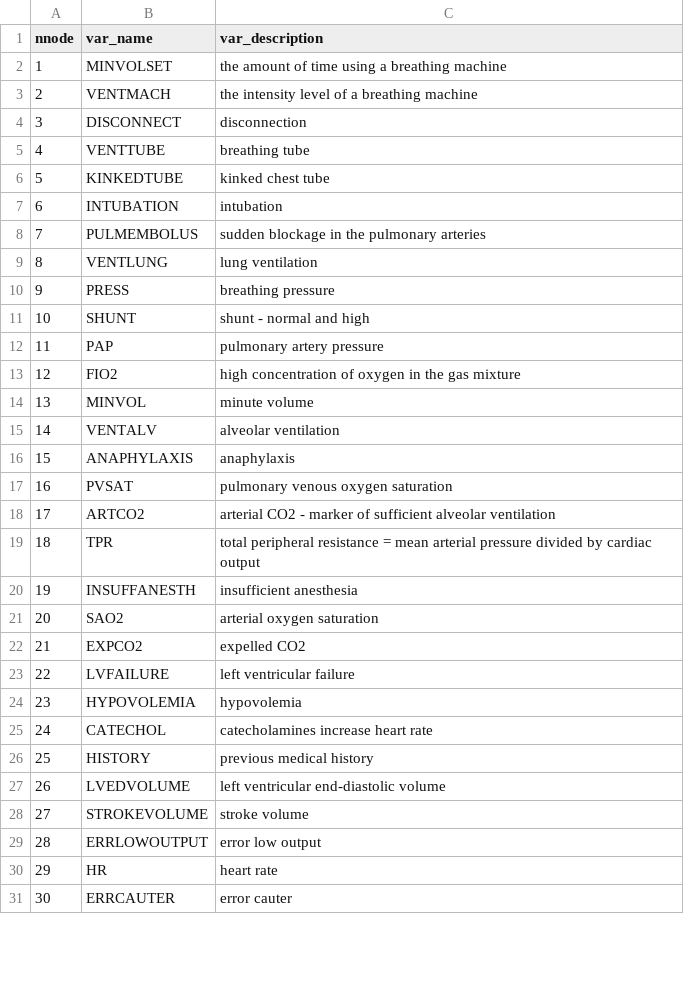
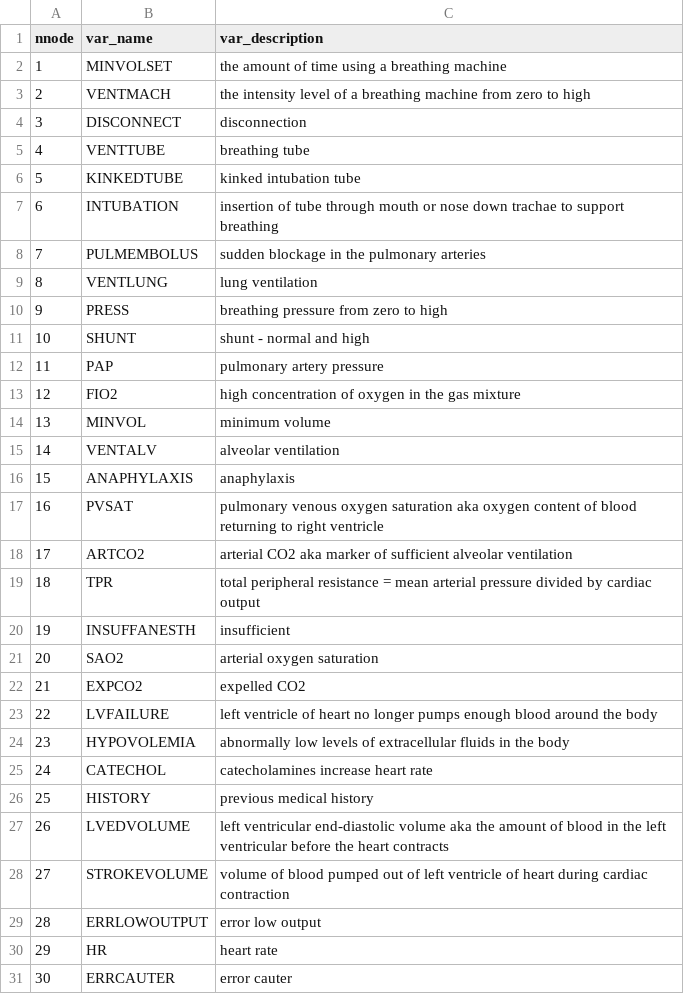
Before and after one commit to StephLong614/Causal-disco-LLM-imperfect-experts, a CSV file: codebooks/alarm.csv, drawn as a sheet; only a part is shown; the diff covers the shown part only.

Commit message:
Update alarm.csv
Variable descriptions more detailed.

```diff
--- a/codebooks/alarm.csv
+++ b/codebooks/alarm.csv
@@ -2,10 +2,10 @@ nnode,var_name,var_description
 1,MINVOLSET,the amount of time using a breathing machine
-2,VENTMACH,the intensity level of a breathing machine
+2,VENTMACH,the intensity level of a breathing machine from zero to high
 3,DISCONNECT,disconnection
 4,VENTTUBE,breathing tube
-5,KINKEDTUBE,kinked chest tube
-6,INTUBATION,intubation
+5,KINKEDTUBE,kinked intubation tube
+6,INTUBATION,insertion of tube through mouth or nose down trachae to support breathing
 7,PULMEMBOLUS,sudden blockage in the pulmonary arteries
 8,VENTLUNG,lung ventilation
-9,PRESS,breathing pressure
+9,PRESS,breathing pressure from zero to high
 10,SHUNT,shunt - normal and high
@@ -13,17 +13,17 @@ nnode,var_name,var_description
 12,FIO2,high concentration of oxygen in the gas mixture
-13,MINVOL,minute volume
+13,MINVOL,minimum volume
 14,VENTALV,alveolar ventilation
 15,ANAPHYLAXIS,anaphylaxis
-16,PVSAT,pulmonary venous oxygen saturation
-17,ARTCO2,arterial CO2 - marker of sufficient alveolar ventilation
+16,PVSAT,pulmonary venous oxygen saturation aka oxygen content of blood returning to right ventricle
+17,ARTCO2,arterial CO2 aka marker of sufficient alveolar ventilation
 18,TPR,total peripheral resistance = mean arterial pressure divided by cardiac output
-19,INSUFFANESTH,insufficient anesthesia
+19,INSUFFANESTH,insufficient
 20,SAO2, arterial oxygen saturation
 21,EXPCO2,expelled CO2
-22,LVFAILURE,left ventricular failure
-23,HYPOVOLEMIA,hypovolemia
+22,LVFAILURE,left ventricle of heart no longer pumps enough blood around the body
+23,HYPOVOLEMIA, abnormally low levels of extracellular fluids in the body
 24,CATECHOL,catecholamines increase heart rate
 25,HISTORY,previous medical history
-26,LVEDVOLUME,left ventricular end-diastolic volume
-27,STROKEVOLUME,stroke volume
+26,LVEDVOLUME,left ventricular end-diastolic volume aka the amount of blood in the left ventricular before the heart contracts
+27,STROKEVOLUME, volume of blood pumped out of left ventricle of heart during cardiac contraction
 28,ERRLOWOUTPUT,error low output
```
Also changed, not shown: 4 edited cells elsewhere in this file.
